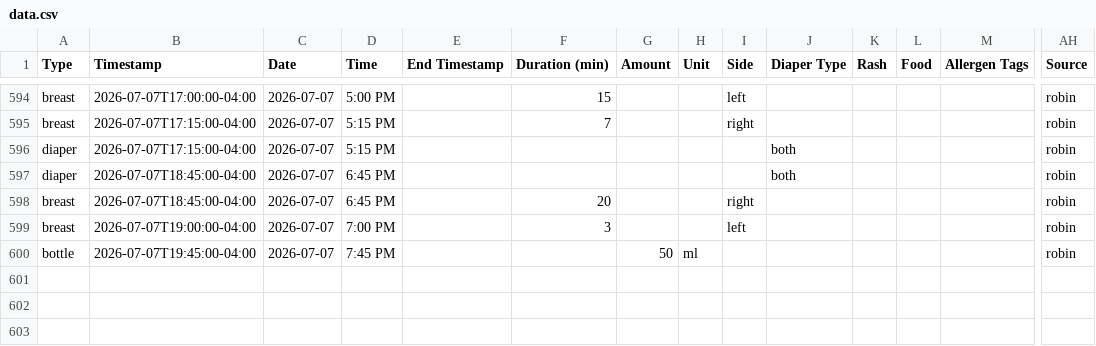
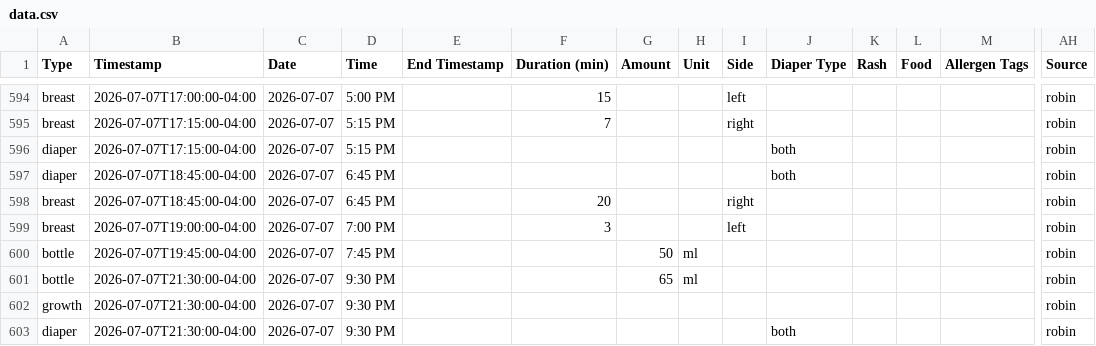
Before and after one commit to mjkavs99/vienna-tracker, a CSV file: data.csv, drawn as a sheet; only a part is shown, gaps mark what is left out; rows hold the shown columns only; the diff names each change by its address in the sheet, - before the commit and + after, or states it on an @@ line.

Commit message:
Update data.csv from Vienna dashboard

```diff
--- a/data.csv
+++ b/data.csv
+row 601: bottle | 2026-07-07T21:30:00-04:00 | 2026-07-07 | 9:30 PM |  |  | 65 | ml |  |  |  |  |  | robin
+row 602: growth | 2026-07-07T21:30:00-04:00 | 2026-07-07 | 9:30 PM |  |  |  |  |  |  |  |  |  | robin
+row 603: diaper | 2026-07-07T21:30:00-04:00 | 2026-07-07 | 9:30 PM |  |  |  |  |  | both |  |  |  | robin
```
